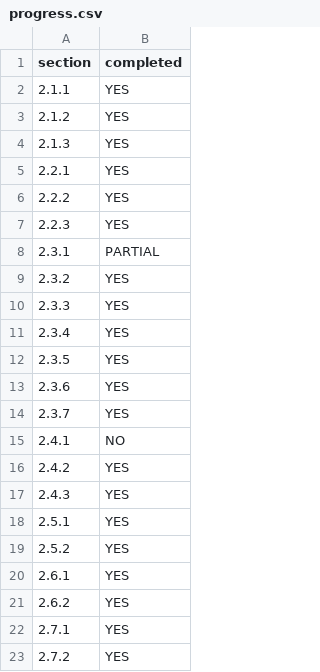
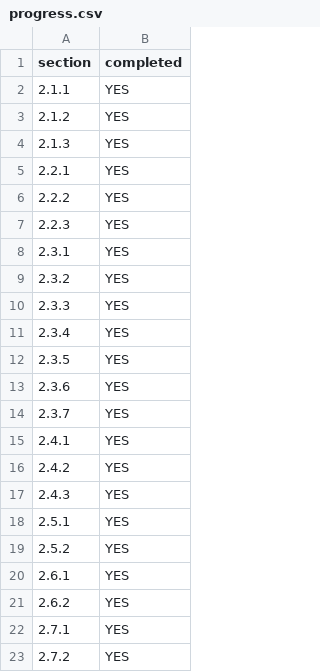
Before and after one commit to ncook111/slackr, a CSV file: progress.csv, drawn as a sheet.

```diff
--- a/progress.csv
+++ b/progress.csv
@@ -7,3 +7,3 @@ section,completed
 2.2.3,YES
-2.3.1,PARTIAL
+2.3.1,YES
 2.3.2,YES
@@ -14,3 +14,3 @@ section,completed
 2.3.7,YES
-2.4.1,NO
+2.4.1,YES
 2.4.2,YES
```
Also changed, not shown: 9 other files.
